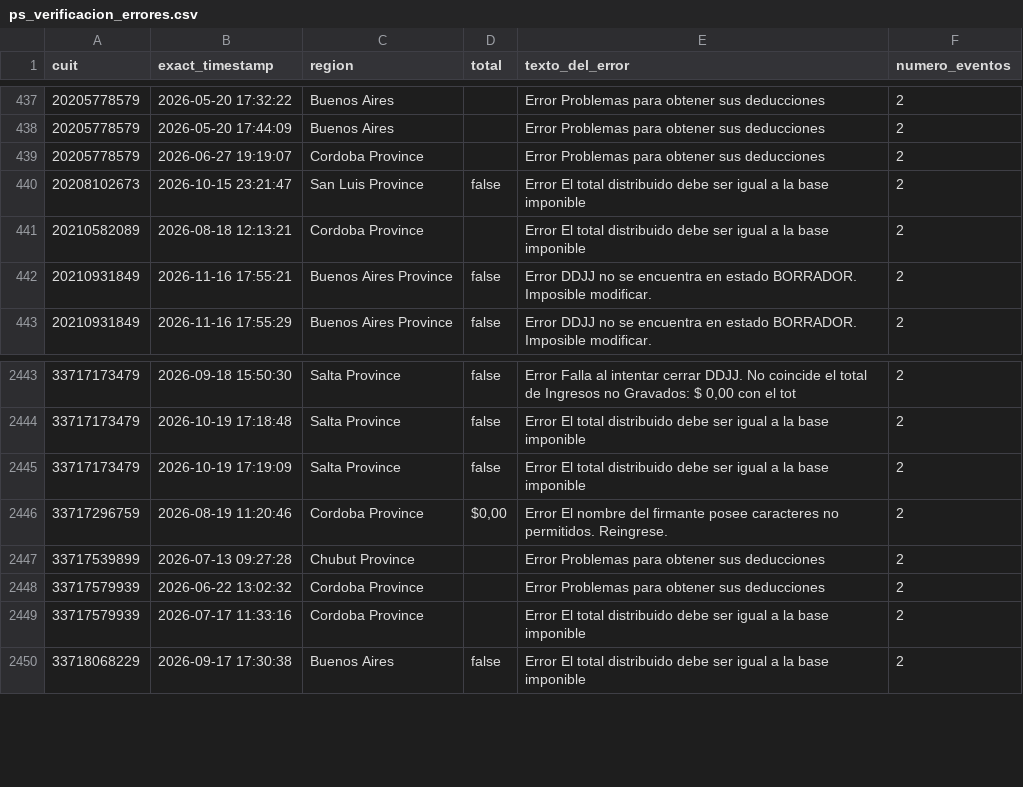
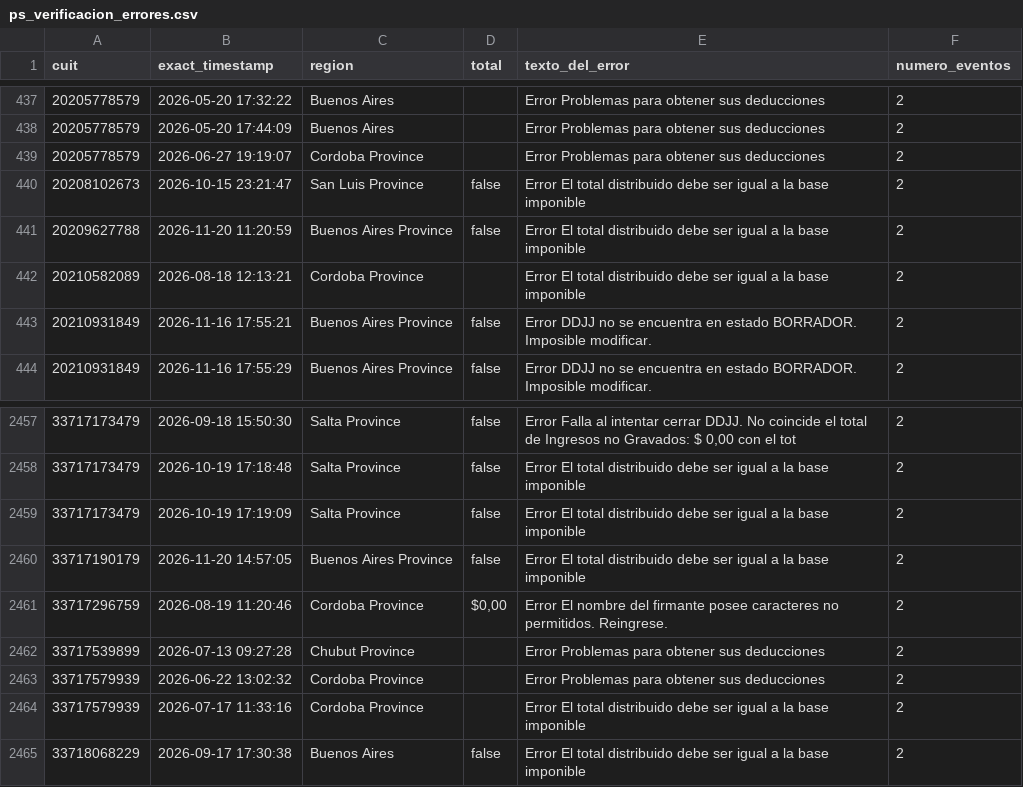
Before and after one commit to framirez-comarb/ps-verificacion-comarb, a CSV file: ps_verificacion_errores.csv, drawn as a sheet; only a part is shown, gaps mark what is left out; the diff covers the shown part only; the diff names each change by its address in the sheet, - before the commit and + after, or states it on an @@ line.

```diff
--- a/ps_verificacion_errores.csv
+++ b/ps_verificacion_errores.csv
+row 441: 20209627788 | 2026-11-20 11:20:59 | Buenos Aires Province | false | Error El total distribuido debe ser igual a la base imponible | 2
+row 2460: 33717190179 | 2026-11-20 14:57:05 | Buenos Aires Province | false | Error El total distribuido debe ser igual a la base imponible | 2
```
Also changed, not shown: 13 added rows elsewhere in this file, 4 other files.
